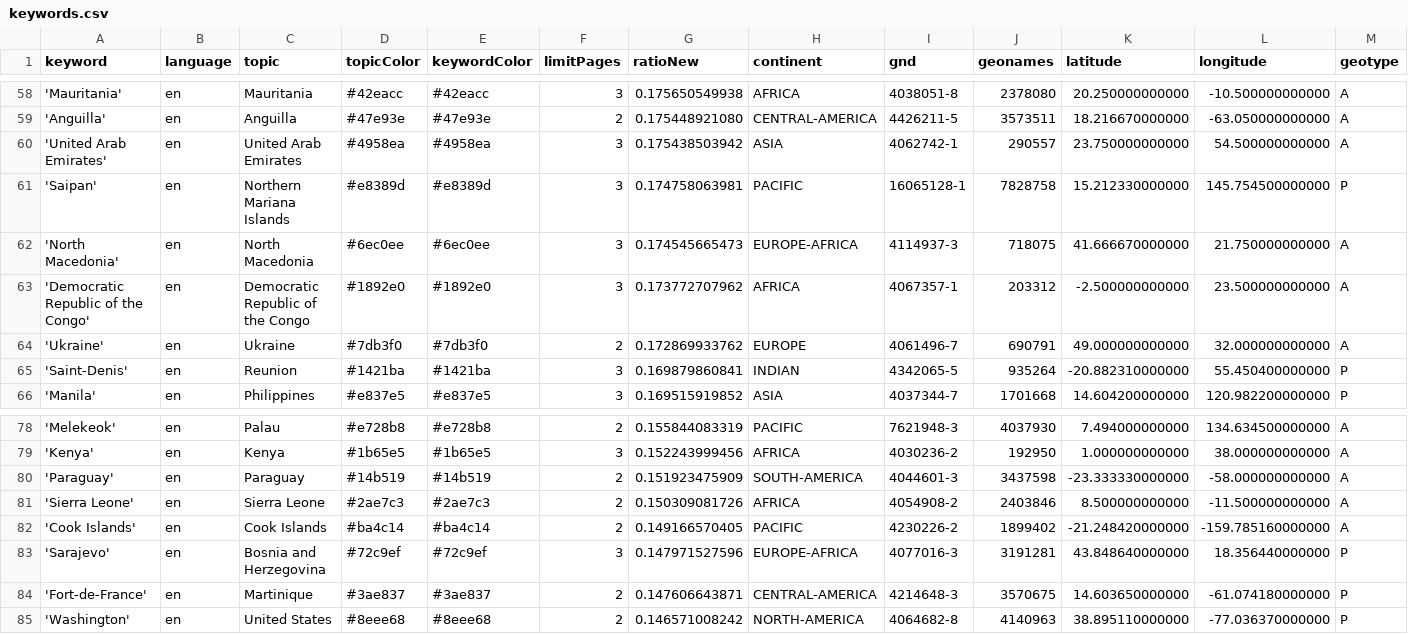
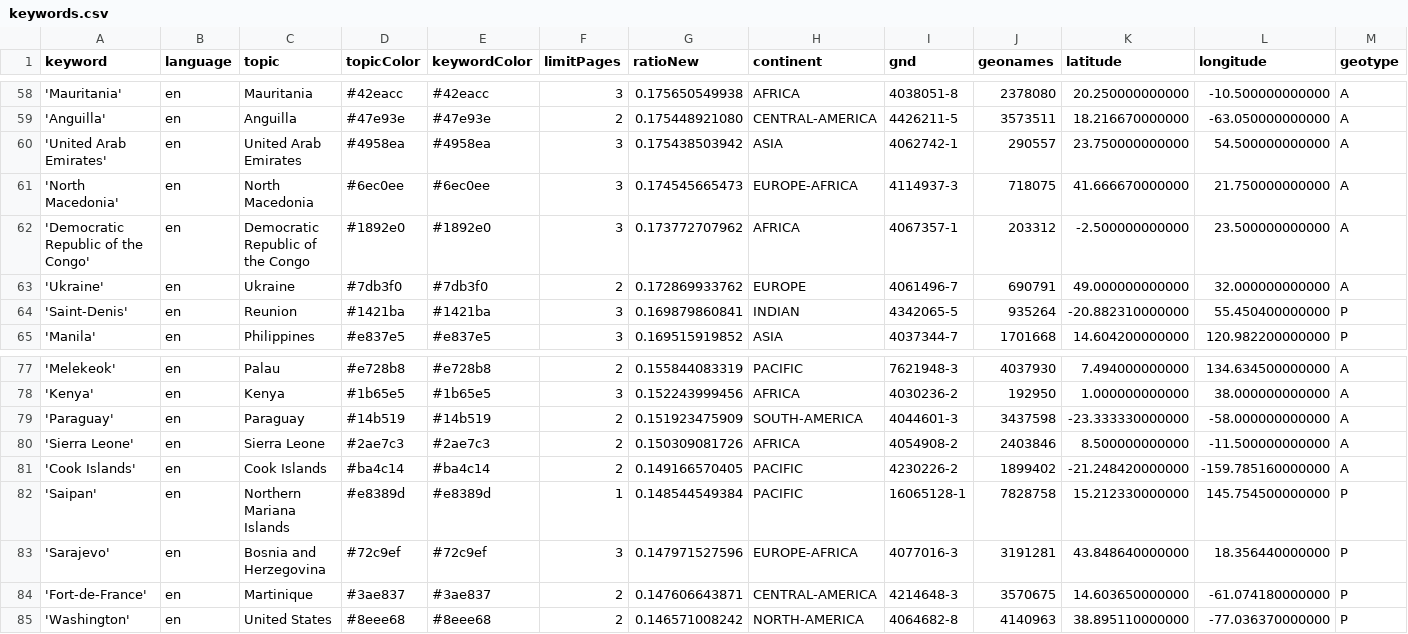
Before and after one commit to mizilett-news/locationWhisperer, a CSV file: keywords.csv, drawn as a sheet; only a part is shown, gaps mark what is left out; removed rows and columns are numbered as before the commit, all else as after; rows hold the shown columns only; the diff names each change by its address in the sheet, - before the commit and + after, or states it on an @@ line.

Commit message:
Commit from GitHub Actions (harvest:0.0)

```diff
--- a/keywords.csv
+++ b/keywords.csv
-row 61: 'Saipan' | en | Northern Mariana Islands | #e8389d | #e8389d | 3 | 0.174758063981 | PACIFIC | 16065128-1 | 7828758 | 15.212330000000 | 145.754500000000 | P
+row 82: 'Saipan' | en | Northern Mariana Islands | #e8389d | #e8389d | 1 | 0.148544549384 | PACIFIC | 16065128-1 | 7828758 | 15.212330000000 | 145.754500000000 | P
```
